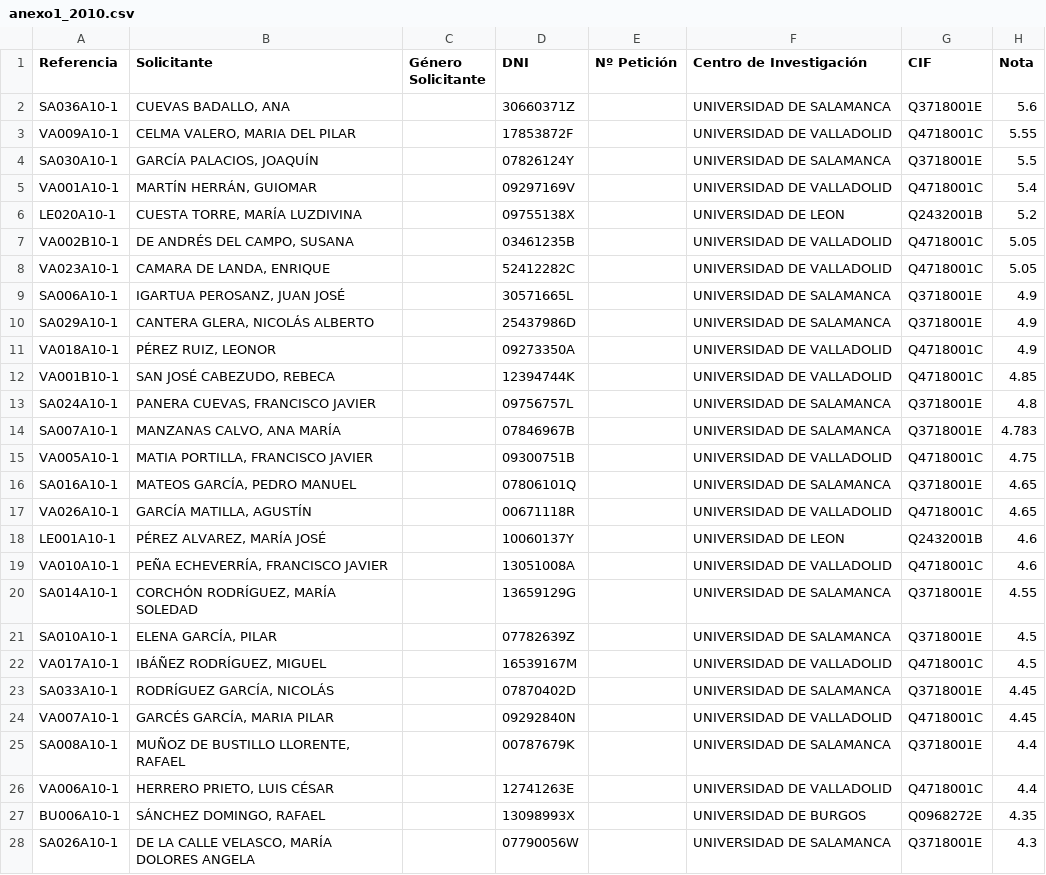
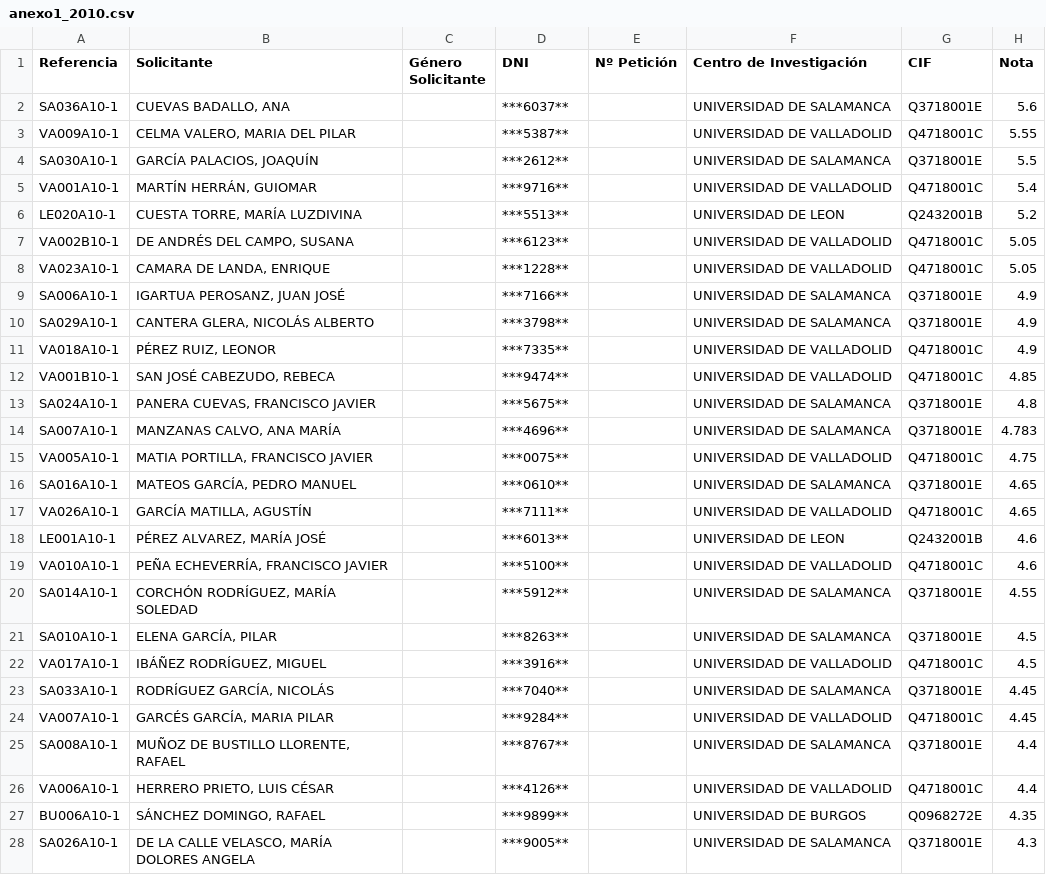
Before and after one commit to marragar/TrabajoInvestigacionCienciaDatos, a CSV file: data/clean/CSV_2010_CLEAN/anexo1_2010.csv, drawn as a sheet; only a part is shown; the diff covers the shown part only; the diff names each change by its address in the sheet, - before the commit and + after, or states it on an @@ line.

```diff
--- a/data/clean/CSV_2010_CLEAN/anexo1_2010.csv
+++ b/data/clean/CSV_2010_CLEAN/anexo1_2010.csv
-D2 (DNI): 30660371Z
+D2 (DNI): ***6037**
-D3 (DNI): 17853872F
+D3 (DNI): ***5387**
-D4 (DNI): 07826124Y
+D4 (DNI): ***2612**
-D5 (DNI): 09297169V
+D5 (DNI): ***9716**
-D6 (DNI): 09755138X
+D6 (DNI): ***5513**
-D7 (DNI): 03461235B
+D7 (DNI): ***6123**
-D8 (DNI): 52412282C
+D8 (DNI): ***1228**
-D9 (DNI): 30571665L
+D9 (DNI): ***7166**
-D10 (DNI): 25437986D
+D10 (DNI): ***3798**
-D11 (DNI): 09273350A
+D11 (DNI): ***7335**
-D12 (DNI): 12394744K
+D12 (DNI): ***9474**
-D13 (DNI): 09756757L
+D13 (DNI): ***5675**
-D14 (DNI): 07846967B
+D14 (DNI): ***4696**
-D15 (DNI): 09300751B
+D15 (DNI): ***0075**
-D16 (DNI): 07806101Q
+D16 (DNI): ***0610**
-D17 (DNI): 00671118R
+D17 (DNI): ***7111**
-D18 (DNI): 10060137Y
+D18 (DNI): ***6013**
-D19 (DNI): 13051008A
+D19 (DNI): ***5100**
-D20 (DNI): 13659129G
+D20 (DNI): ***5912**
-D21 (DNI): 07782639Z
+D21 (DNI): ***8263**
-D22 (DNI): 16539167M
+D22 (DNI): ***3916**
-D23 (DNI): 07870402D
+D23 (DNI): ***7040**
-D24 (DNI): 09292840N
+D24 (DNI): ***9284**
-D25 (DNI): 00787679K
+D25 (DNI): ***8767**
-D26 (DNI): 12741263E
+D26 (DNI): ***4126**
-D27 (DNI): 13098993X
+D27 (DNI): ***9899**
-D28 (DNI): 07790056W
+D28 (DNI): ***9005**
```
Also changed, not shown: 87 edited cells elsewhere in this file, data/archive/clean_copy/CSV_2024_CLEAN/anexo1_2024_completo.csv, data/clean/CSV_2010_CLEAN/anexo2_2010.csv, 33 other files.
